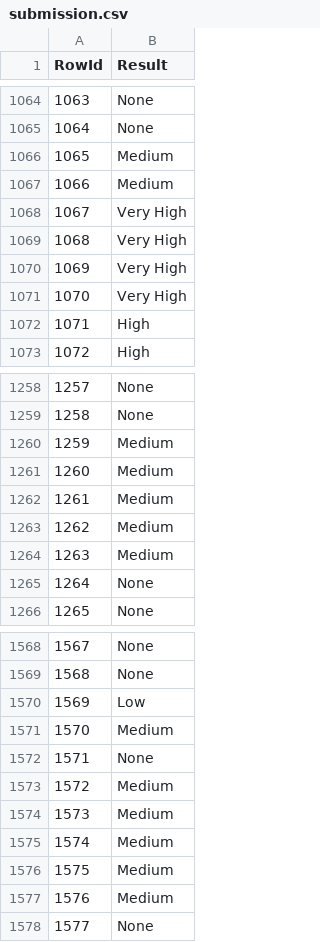
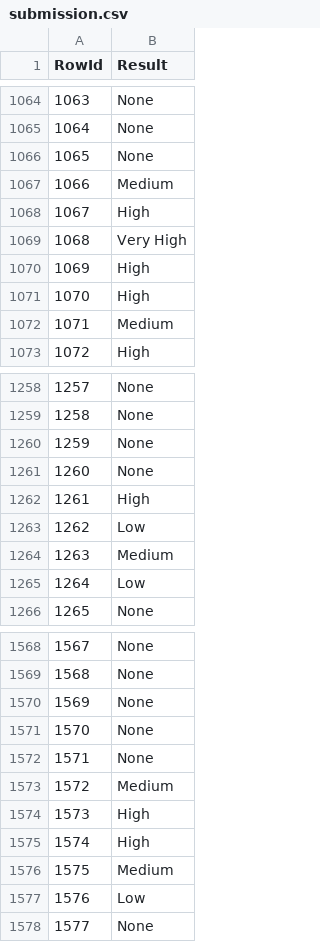
Before and after one commit to lucasverdelho/trabalho_daa, a CSV file: Tarefa_dataset_competicao/predictions/submission.csv, drawn as a sheet; only a part is shown, gaps mark what is left out; the diff covers the shown part only.

Commit message:
latest submission

```diff
--- a/Tarefa_dataset_competicao/predictions/submission.csv
+++ b/Tarefa_dataset_competicao/predictions/submission.csv
@@ -1065,9 +1065,9 @@ RowId,Result
 1064,None
-1065,Medium
+1065,None
 1066,Medium
-1067,Very High
+1067,High
 1068,Very High
-1069,Very High
-1070,Very High
-1071,High
+1069,High
+1070,High
+1071,Medium
 1072,High
@@ -1259,8 +1259,8 @@ RowId,Result
 1258,None
-1259,Medium
-1260,Medium
-1261,Medium
-1262,Medium
+1259,None
+1260,None
+1261,High
+1262,Low
 1263,Medium
-1264,None
+1264,Low
 1265,None
@@ -1569,10 +1569,10 @@ RowId,Result
 1568,None
-1569,Low
-1570,Medium
+1569,None
+1570,None
 1571,None
 1572,Medium
-1573,Medium
-1574,Medium
+1573,High
+1574,High
 1575,Medium
-1576,Medium
+1576,Low
 1577,None
```
Also changed, not shown: 87 edited cells elsewhere in this file, Tarefa_dataset_competicao/predictions/submission2.csv, 1 other file.
